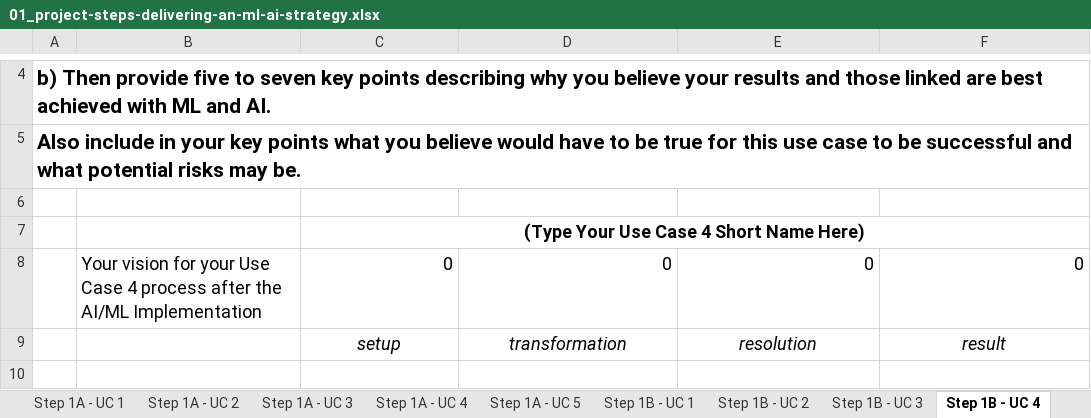
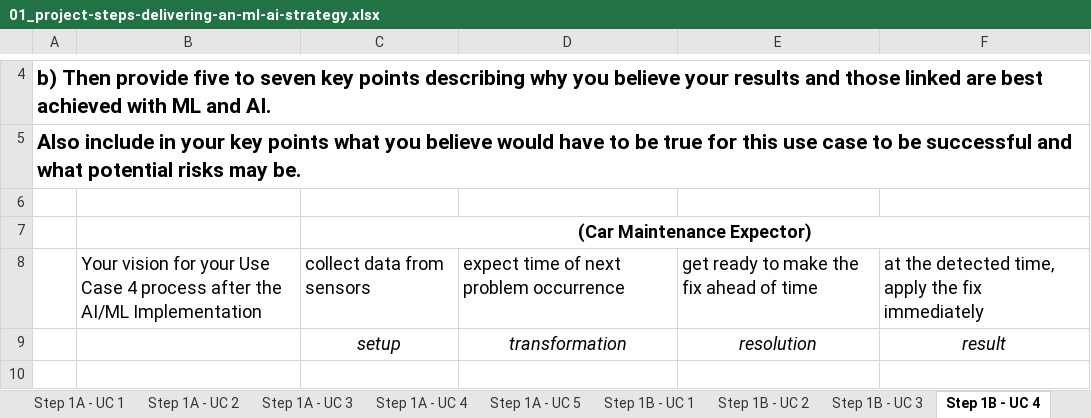
Before and after one commit to mohandesosama/Delivering-an-ML-AI-Strategy, an Excel workbook: 01_project-steps-delivering-an-ml-ai-strategy.xlsx, sheet Step 1B - UC 4, drawn as a sheet; only a part is shown, gaps mark what is left out; values as stored, in another font and other column widths than the file's, no borders; removed rows and columns are numbered as before the commit, all else as after; the diff names each change by its address in the sheet, - before the commit and + after, or states it on an @@ line.

Commit message:
step 1 completing some parts

```diff
--- a/01_project-steps-delivering-an-ml-ai-strategy.xlsx (sheet Step 1B - UC 4)
+++ b/01_project-steps-delivering-an-ml-ai-strategy.xlsx (sheet Step 1B - UC 4)
-C7: (Type Your Use Case 4 Short Name Here)
+C7: (Car Maintenance Expector)
-row 8:  | Your vision for your Use Case 4 process after the AI/ML Implementation | 0 | 0 | 0 | 0
+row 8:  | Your vision for your Use Case 4 process after the AI/ML Implementation | collect data from sensors | expect time of next problem occurrence | get ready to make the fix ahead of time | at the detected time, apply the fix immediately
```
Also changed, not shown: sheet Step 1B - UC 2, sheet Step 1B - UC 3, sheet Step 1A - UC 2, sheet Step 1A - UC 3, sheet Step 1A - UC 4, sheet Step 2B - UC 4, 5 more sheets.
